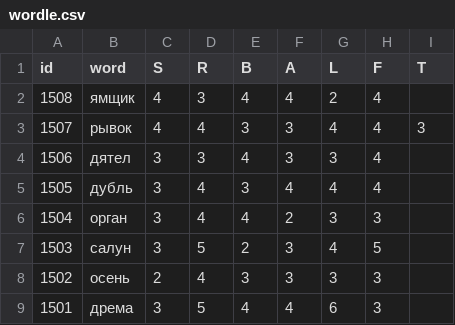
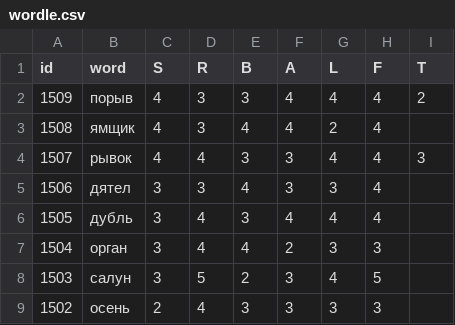
Before and after one commit to 1209090/wordle, a CSV file: wordle.csv, drawn as a sheet; only a part is shown; the shorter side is filled out with more unchanged rows; the diff names each change by its address in the sheet, - before the commit and + after, or states it on an @@ line.

```diff
--- a/wordle.csv
+++ b/wordle.csv
+row 2: 1509 | порыв | 4 | 3 | 3 | 4 | 4 | 4 | 2
```
Also changed, not shown: stats.csv.
